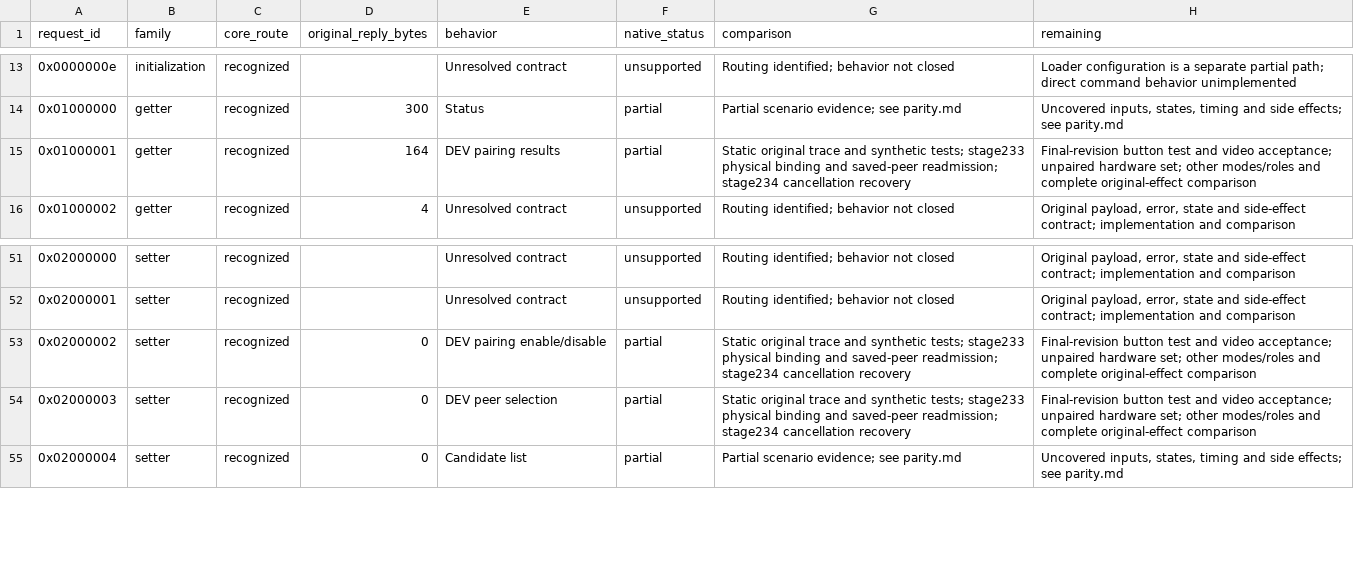
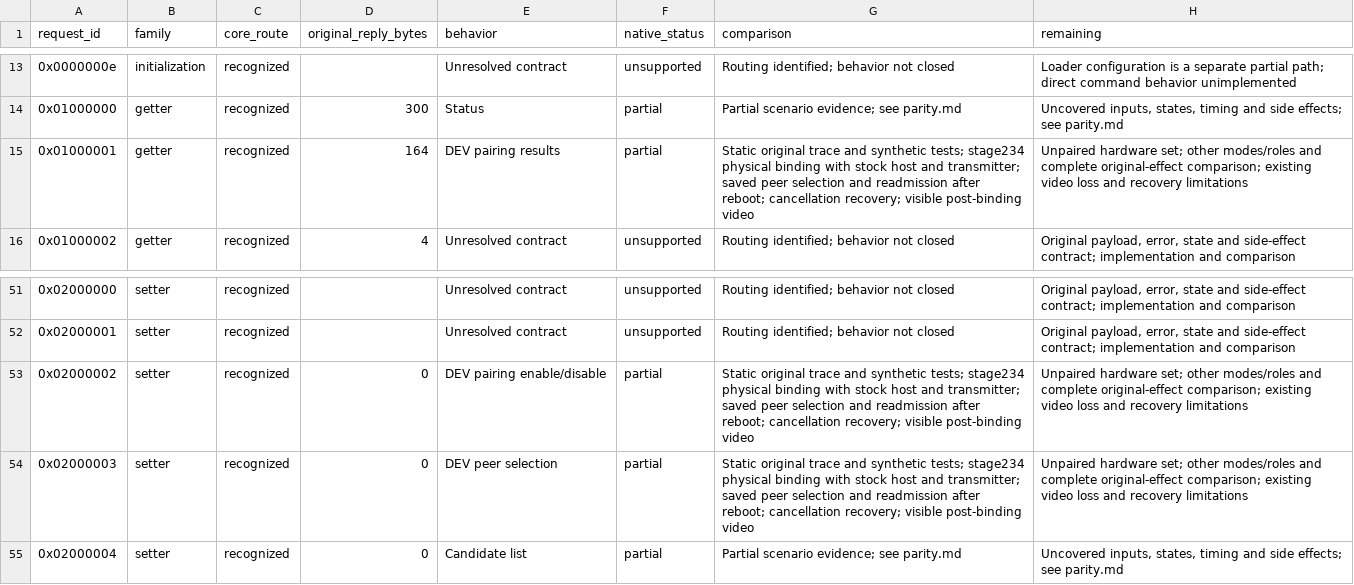
Before and after one commit to gehee/Open8030, a CSV file: docs/host-command-coverage.csv, drawn as a sheet; only a part is shown, gaps mark what is left out.

Commit message:
Accept hardware-verified DEV binding baseline (stage 234)
Verify physical button binding through the stock Linux host, saved-peer readmission after receiver reboot, and cancellation recovery. Update the build and loader hashes to the tested image.

All 66 native suites and 18 Python tests pass; the normal build reproduces the tested container. HDMI-to-USB captures confirm visible camera video after binding and reboot/reload. Preserve the documented pre-existing socket drops and warm-reload limitations.

```diff
--- a/docs/host-command-coverage.csv
+++ b/docs/host-command-coverage.csv
@@ -14,3 +14,3 @@ request_id,family,core_route,original_reply_bytes,behavior,native_status,compari
 0x01000000,getter,recognized,300,Status,partial,Partial scenario evidence; see parity.md,"Uncovered inputs, states, timing and side effects; see parity.md"
-0x01000001,getter,recognized,164,DEV pairing results,partial,Static original trace and synthetic tests; stage233 physical binding and saved-peer readmission; stage234 cancellation recovery,Final-revision button test and video acceptance; unpaired hardware set; other modes/roles and complete original-effect comparison
+0x01000001,getter,recognized,164,DEV pairing results,partial,Static original trace and synthetic tests; stage234 physical binding with stock host and transmitter; saved peer selection and readmission after reboot; cancellation recovery; visible post-binding video,Unpaired hardware set; other modes/roles and complete original-effect comparison; existing video loss and recovery limitations
 0x01000002,getter,recognized,4,Unresolved contract,unsupported,Routing identified; behavior not closed,"Original payload, error, state and side-effect contract; implementation and comparison"
@@ -52,4 +52,4 @@ request_id,family,core_route,original_reply_bytes,behavior,native_status,compari
 0x02000001,setter,recognized,,Unresolved contract,unsupported,Routing identified; behavior not closed,"Original payload, error, state and side-effect contract; implementation and comparison"
-0x02000002,setter,recognized,0,DEV pairing enable/disable,partial,Static original trace and synthetic tests; stage233 physical binding and saved-peer readmission; stage234 cancellation recovery,Final-revision button test and video acceptance; unpaired hardware set; other modes/roles and complete original-effect comparison
-0x02000003,setter,recognized,0,DEV peer selection,partial,Static original trace and synthetic tests; stage233 physical binding and saved-peer readmission; stage234 cancellation recovery,Final-revision button test and video acceptance; unpaired hardware set; other modes/roles and complete original-effect comparison
+0x02000002,setter,recognized,0,DEV pairing enable/disable,partial,Static original trace and synthetic tests; stage234 physical binding with stock host and transmitter; saved peer selection and readmission after reboot; cancellation recovery; visible post-binding video,Unpaired hardware set; other modes/roles and complete original-effect comparison; existing video loss and recovery limitations
+0x02000003,setter,recognized,0,DEV peer selection,partial,Static original trace and synthetic tests; stage234 physical binding with stock host and transmitter; saved peer selection and readmission after reboot; cancellation recovery; visible post-binding video,Unpaired hardware set; other modes/roles and complete original-effect comparison; existing video loss and recovery limitations
 0x02000004,setter,recognized,0,Candidate list,partial,Partial scenario evidence; see parity.md,"Uncovered inputs, states, timing and side effects; see parity.md"
```
Also changed, not shown: 5 other files.
